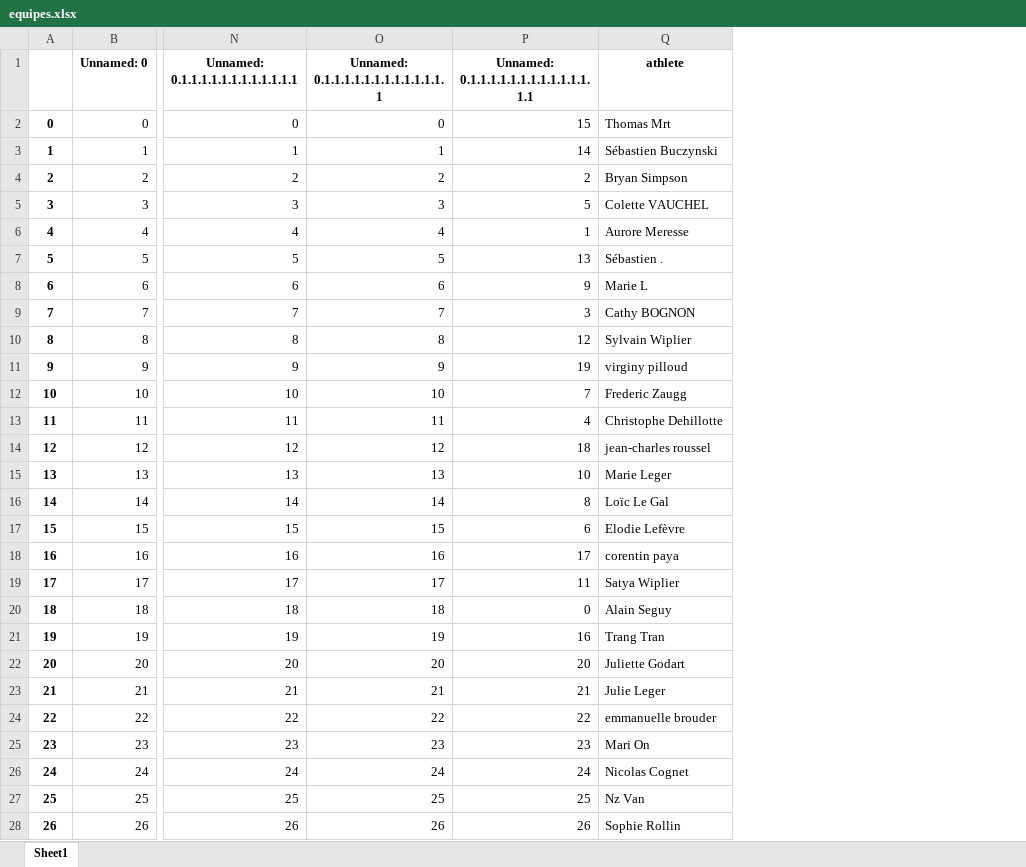
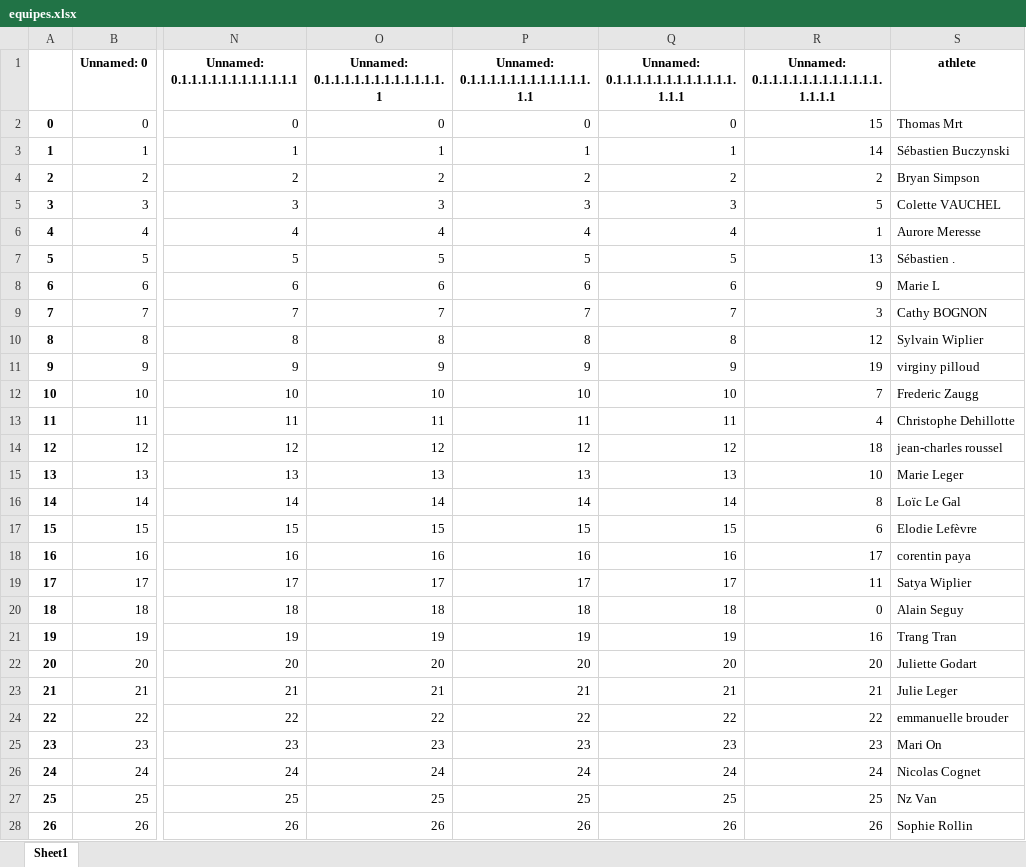
Before and after one commit to bcmb78/bcmb-site-hugo, an Excel workbook: content/defi/equipes.xlsx, sheet Sheet1, drawn as a sheet; only a part is shown, gaps mark what is left out; values as stored, in another font and other column widths than the file's, no borders; the diff names each change by its address in the sheet, - before the commit and + after, or states it on an @@ line.

```diff
--- a/content/defi/equipes.xlsx (sheet Sheet1)
+++ b/content/defi/equipes.xlsx (sheet Sheet1)
+column Q, rows 1-28: Unnamed: 0.1.1.1.1.1.1.1.1.1.1.1.1.1.1.1 | 0 | 1 | 2 | 3 | 4 | 5 | 6 | 7 | 8 | 9 | 10 | 11 | 12 | 13 | 14 | 15 | 16 | 17 | 18 | 19 | 20 | 21 | 22 | 23 | 24 | 25 | 26
+column R, rows 1-28: Unnamed: 0.1.1.1.1.1.1.1.1.1.1.1.1.1.1.1.1 | 15 | 14 | 2 | 5 | 1 | 13 | 9 | 3 | 12 | 19 | 7 | 4 | 18 | 10 | 8 | 6 | 17 | 11 | 0 | 16 | 20 | 21 | 22 | 23 | 24 | 25 | 26
-P2: 15
+P2: 0
-P3: 14
+P3: 1
-P5: 5
+P5: 3
-P6: 1
+P6: 4
-P7: 13
+P7: 5
-P8: 9
+P8: 6
-P9: 3
+P9: 7
-P10: 12
+P10: 8
-P11: 19
+P11: 9
-P12: 7
+P12: 10
-P13: 4
+P13: 11
-P14: 18
+P14: 12
-P15: 10
+P15: 13
-P16: 8
+P16: 14
-P17: 6
+P17: 15
-P18: 17
+P18: 16
-P19: 11
+P19: 17
-P20: 0
+P20: 18
-P21: 16
+P21: 19
```
Also changed, not shown: content/defi/saved_activities.xlsx, 1 other file.
